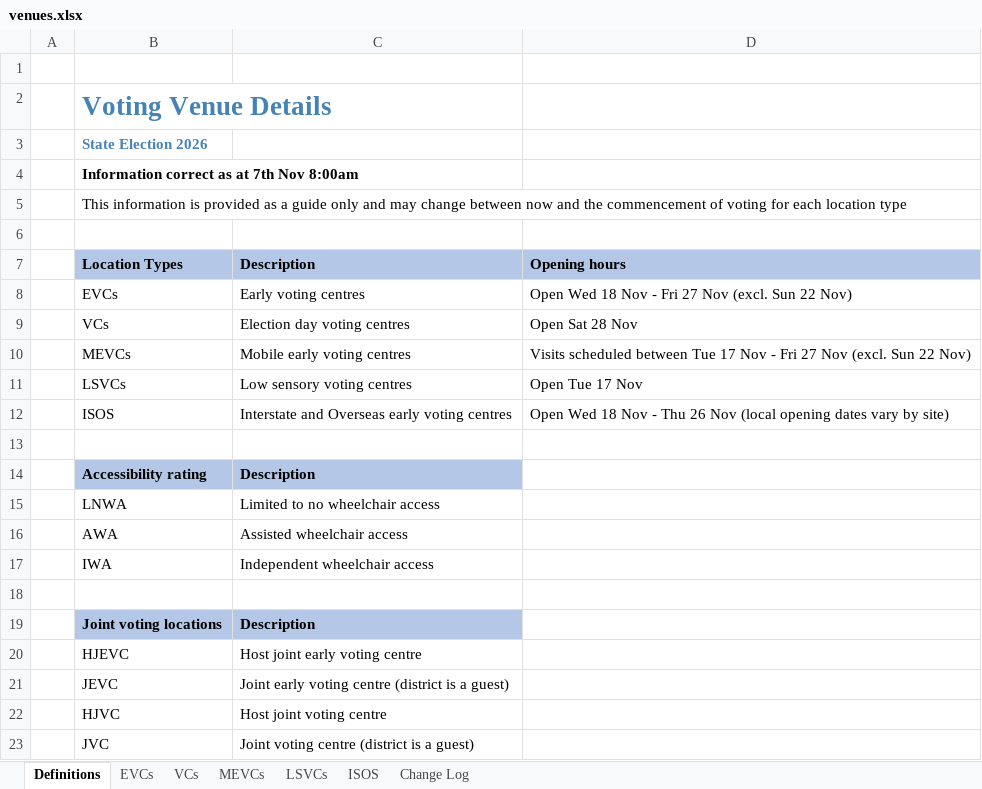
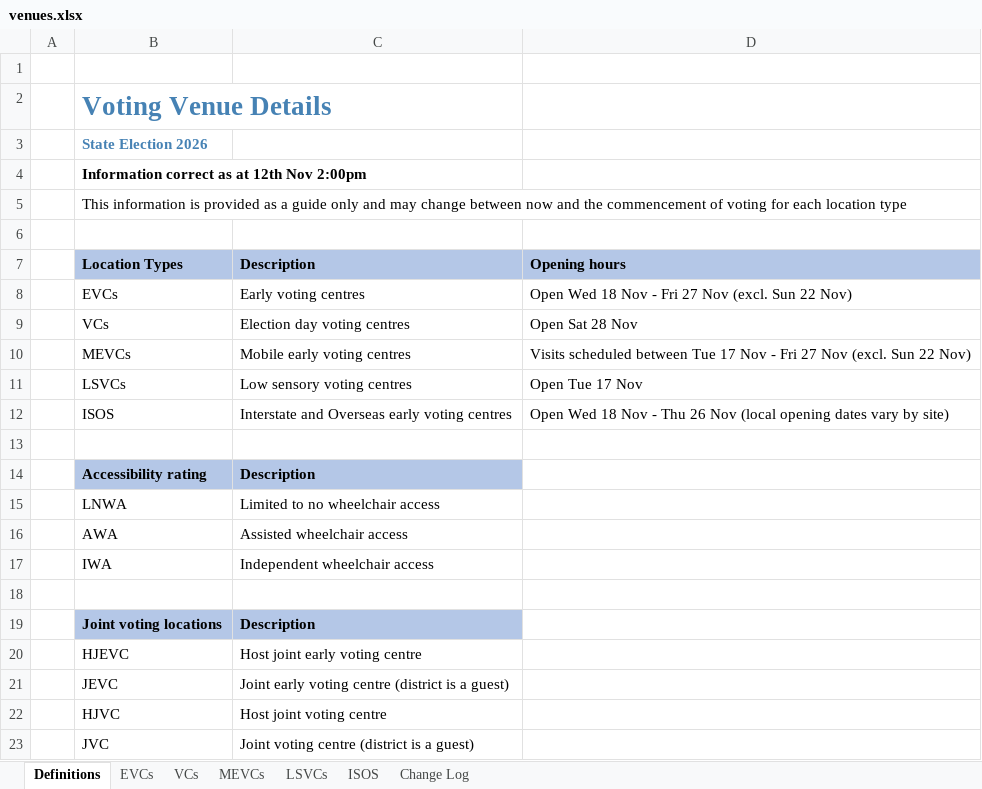
Before and after one commit to noumanmkhan/layers.city, an Excel workbook: cities/melbourne/raw/voting/venues.xlsx, sheet Definitions, drawn as a sheet; values as stored, in another font and other column widths than the file's, no borders; the diff names each change by its address in the sheet, - before the commit and + after, or states it on an @@ line.

```diff
--- a/cities/melbourne/raw/voting/venues.xlsx (sheet Definitions)
+++ b/cities/melbourne/raw/voting/venues.xlsx (sheet Definitions)
-B4: Information correct as at 7th Nov 8:00am
+B4: Information correct as at 12th Nov 2:00pm
```
Also changed, not shown: sheet Change Log, sheet ISOS, sheet VCs, sheet MEVCs, sheet EVCs, 4 other files.
